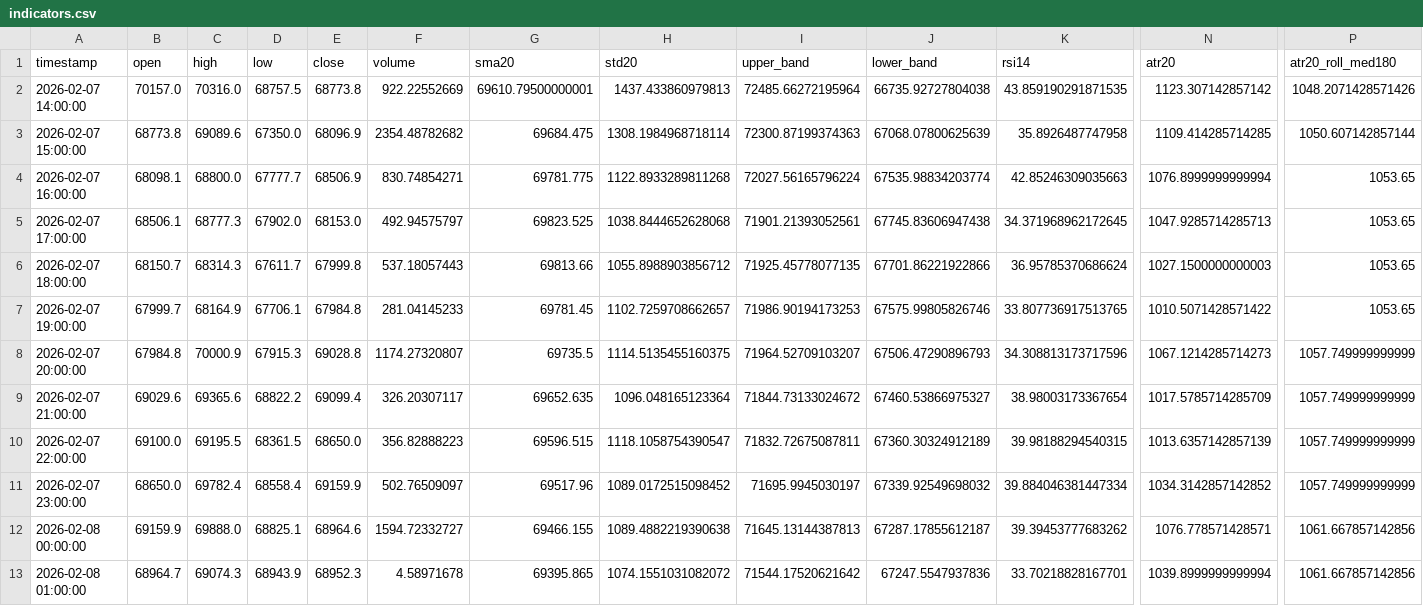
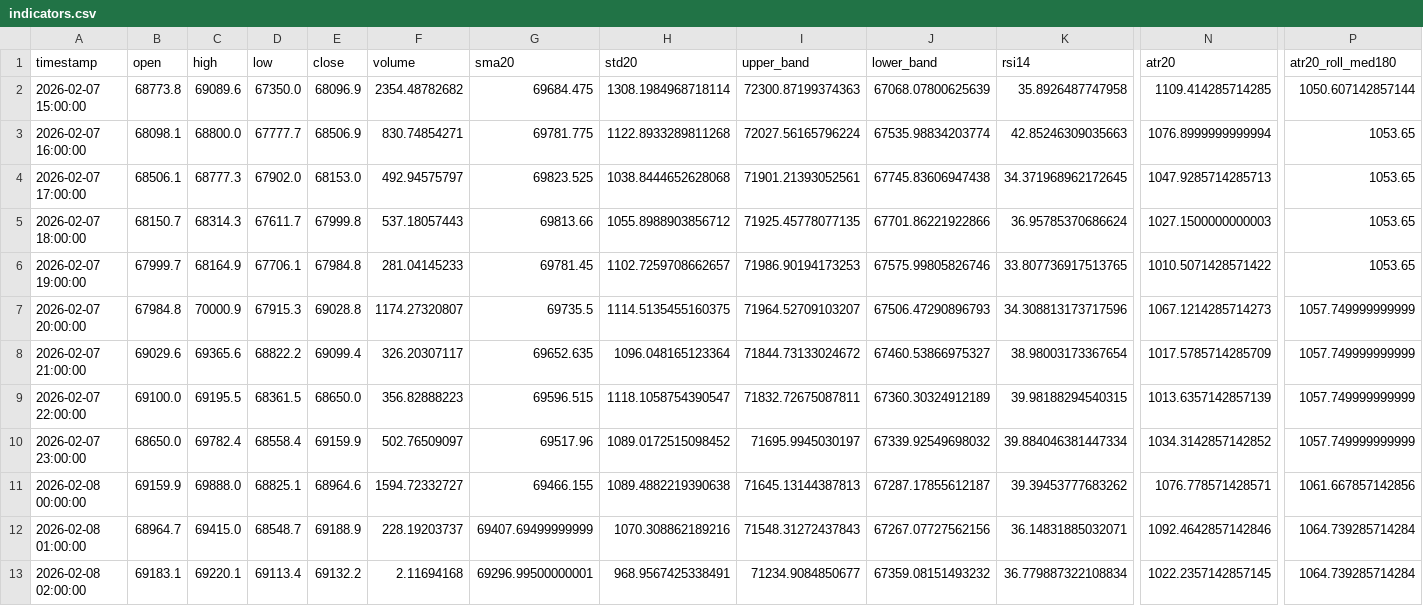
Before and after one commit to cdavocazh/btc-db-v3-cron, a CSV file: backtest_results/indicators.csv, drawn as a sheet; only a part is shown, gaps mark what is left out; removed rows and columns are numbered as before the commit, all else as after; rows hold the shown columns only; the diff names each change by its address in the sheet, - before the commit and + after, or states it on an @@ line.

```diff
--- a/backtest_results/indicators.csv
+++ b/backtest_results/indicators.csv
-row 2: 2026-02-07 14:00:00 | 70157.0 | 70316.0 | 68757.5 | 68773.8 | 922.22552669 | 69610.79500000001 | 1437.433860979813 | 72485.66272195964 | 66735.92727804038 | 43.859190291871535 | 1123.307142857142 | 1048.2071428571426
-C12 (high): 69074.3
+C12 (high): 69415.0
-D12 (low): 68943.9
+D12 (low): 68548.7
-E12 (close): 68952.3
+E12 (close): 69188.9
-F12 (volume): 4.58971678
+F12 (volume): 228.19203737
-G12 (sma20): 69395.865
+G12 (sma20): 69407.69499999999
-H12 (std20): 1074.1551031082072
+H12 (std20): 1070.308862189216
-I12 (upper_band): 71544.17520621642
+I12 (upper_band): 71548.31272437843
-J12 (lower_band): 67247.5547937836
+J12 (lower_band): 67267.07727562156
-K12 (rsi14): 33.70218828167701
+K12 (rsi14): 36.14831885032071
-N12 (atr20): 1039.8999999999994
+N12 (atr20): 1092.4642857142846
-P12 (atr20_roll_med180): 1061.667857142856
+P12 (atr20_roll_med180): 1064.739285714284
+row 13: 2026-02-08 02:00:00 | 69183.1 | 69220.1 | 69113.4 | 69132.2 | 2.11694168 | 69296.99500000001 | 968.9567425338491 | 71234.9084850677 | 67359.08151493232 | 36.779887322108834 | 1022.2357142857145 | 1064.739285714284
```
Also changed, not shown: backtest_results/conditions.csv, 3 other files.
